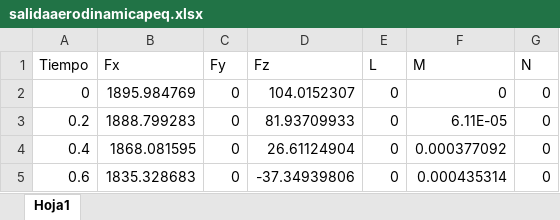
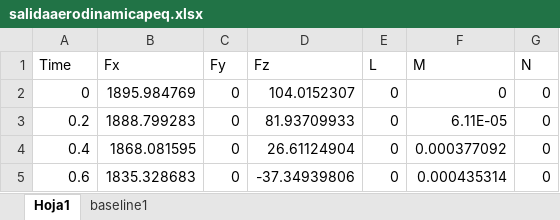
Before and after one commit to joghub/misilnl, an Excel workbook: salidaaerodinamicapeq.xlsx, sheet Hoja1, drawn as a sheet; only a part is shown; values as stored, in another font and other column widths than the file's, no borders; the diff names each change by its address in the sheet, - before the commit and + after, or states it on an @@ line.

```diff
--- a/salidaaerodinamicapeq.xlsx (sheet Hoja1)
+++ b/salidaaerodinamicapeq.xlsx (sheet Hoja1)
+sheet tab: baseline1
-A1: Tiempo
+A1: Time
```
Also changed, not shown: 5 other files.
